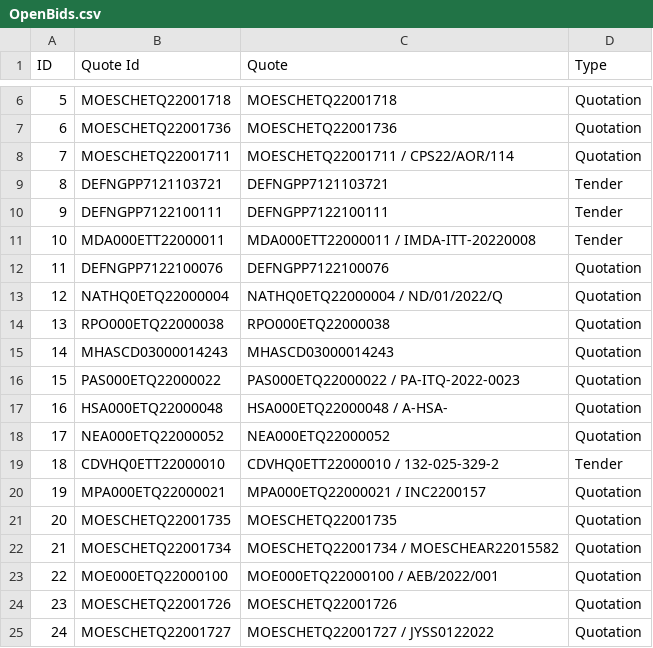
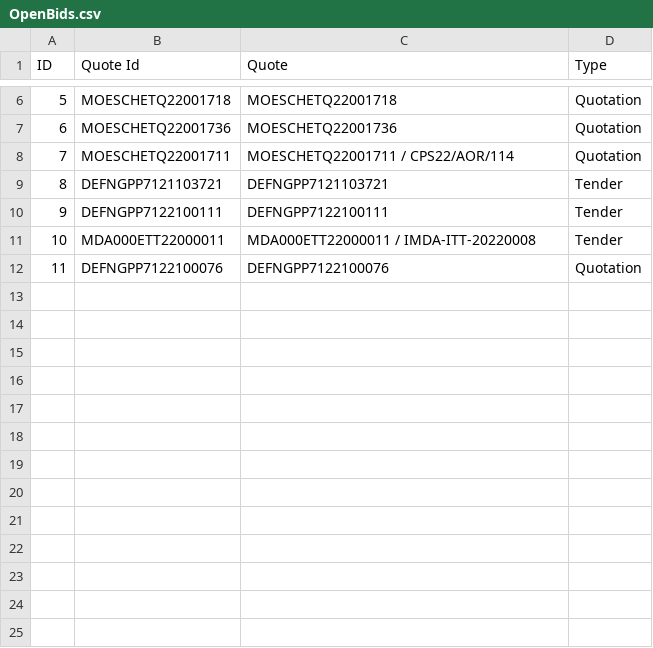
Before and after one commit to lambda100/sct9-diamond-proj1, a CSV file: output/OPEN/OpenBids.csv, drawn as a sheet; only a part is shown, gaps mark what is left out; the diff names each change by its address in the sheet, - before the commit and + after, or states it on an @@ line.

```diff
--- a/output/OPEN/OpenBids.csv
+++ b/output/OPEN/OpenBids.csv
-row 13: 12 | NATHQ0ETQ22000004 | NATHQ0ETQ22000004 / ND/01/2022/Q | Quotation
-row 14: 13 | RPO000ETQ22000038 | RPO000ETQ22000038 | Quotation
-row 15: 14 | MHASCD03000014243 | MHASCD03000014243 | Quotation
-row 16: 15 | PAS000ETQ22000022 | PAS000ETQ22000022 / PA-ITQ-2022-0023 | Quotation
-row 17: 16 | HSA000ETQ22000048 | HSA000ETQ22000048 / A-HSA- | Quotation
-row 18: 17 | NEA000ETQ22000052 | NEA000ETQ22000052 | Quotation
-row 19: 18 | CDVHQ0ETT22000010 | CDVHQ0ETT22000010 / 132-025-329-2 | Tender
-row 20: 19 | MPA000ETQ22000021 | MPA000ETQ22000021 / INC2200157 | Quotation
-row 21: 20 | MOESCHETQ22001735 | MOESCHETQ22001735 | Quotation
-row 22: 21 | MOESCHETQ22001734 | MOESCHETQ22001734 / MOESCHEAR22015582 | Quotation
-row 23: 22 | MOE000ETQ22000100 | MOE000ETQ22000100 / AEB/2022/001 | Quotation
-row 24: 23 | MOESCHETQ22001726 | MOESCHETQ22001726 | Quotation
-row 25: 24 | MOESCHETQ22001727 | MOESCHETQ22001727 / JYSS0122022 | Quotation
```
Also changed, not shown: 4 other files.
